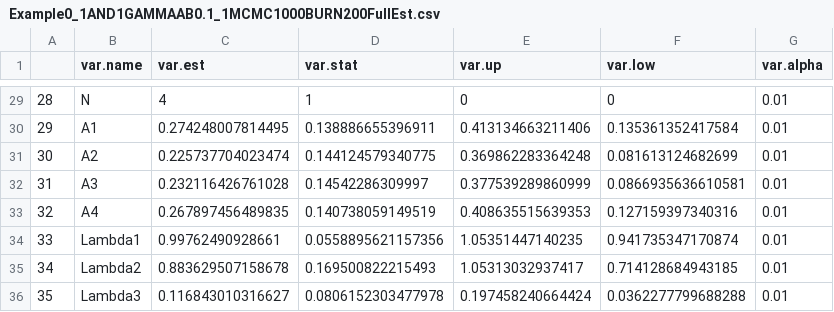
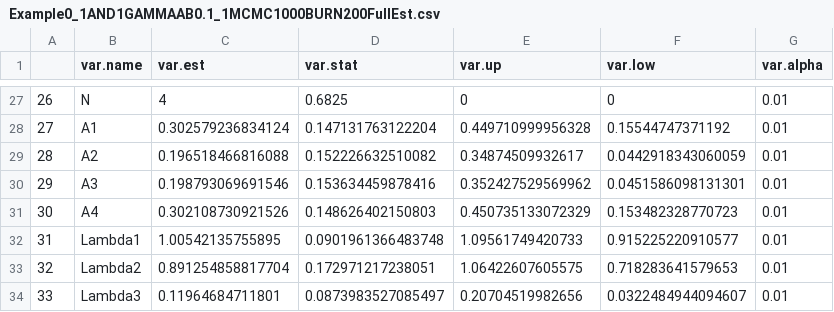
Before and after one commit to yiliu9090/GibbsSamplingForInferenceR, a CSV file: Data/Output/Example0_1AND1GAMMAAB0.1_1MCMC1000BURN200FullEst.csv, drawn as a sheet; only a part is shown, gaps mark what is left out; addresses are those after the commit; the diff covers the shown part only; the diff names each change by its address in the sheet, - before the commit and + after, or states it on an @@ line.

```diff
--- a/Data/Output/Example0_1AND1GAMMAAB0.1_1MCMC1000BURN200FullEst.csv
+++ b/Data/Output/Example0_1AND1GAMMAAB0.1_1MCMC1000BURN200FullEst.csv
@@ column A renumbered from row 10 down @@
-D27 (var.stat): 1
+D27 (var.stat): 0.6825
-C28 (var.est): 0.274248007814495
+C28 (var.est): 0.302579236834124
-D28 (var.stat): 0.138886655396911
+D28 (var.stat): 0.147131763122204
-E28 (var.up): 0.413134663211406
+E28 (var.up): 0.449710999956328
-F28 (var.low): 0.135361352417584
+F28 (var.low): 0.15544747371192
-C29 (var.est): 0.225737704023474
+C29 (var.est): 0.196518466816088
-D29 (var.stat): 0.144124579340775
+D29 (var.stat): 0.152226632510082
-E29 (var.up): 0.369862283364248
+E29 (var.up): 0.34874509932617
-F29 (var.low): 0.081613124682699
+F29 (var.low): 0.0442918343060059
-C30 (var.est): 0.232116426761028
+C30 (var.est): 0.198793069691546
-D30 (var.stat): 0.14542286309997
+D30 (var.stat): 0.153634459878416
-E30 (var.up): 0.377539289860999
+E30 (var.up): 0.352427529569962
-F30 (var.low): 0.0866935636610581
+F30 (var.low): 0.0451586098131301
-C31 (var.est): 0.267897456489835
+C31 (var.est): 0.302108730921526
-D31 (var.stat): 0.140738059149519
+D31 (var.stat): 0.148626402150803
-E31 (var.up): 0.408635515639353
+E31 (var.up): 0.450735133072329
-F31 (var.low): 0.127159397340316
+F31 (var.low): 0.153482328770723
-C32 (var.est): 0.99762490928661
+C32 (var.est): 1.00542135755895
-D32 (var.stat): 0.0558895621157356
+D32 (var.stat): 0.0901961366483748
-E32 (var.up): 1.05351447140235
+E32 (var.up): 1.09561749420733
-F32 (var.low): 0.941735347170874
+F32 (var.low): 0.915225220910577
-C33 (var.est): 0.883629507158678
+C33 (var.est): 0.891254858817704
-D33 (var.stat): 0.169500822215493
+D33 (var.stat): 0.172971217238051
-E33 (var.up): 1.05313032937417
+E33 (var.up): 1.06422607605575
-F33 (var.low): 0.714128684943185
+F33 (var.low): 0.718283641579653
-C34 (var.est): 0.116843010316627
+C34 (var.est): 0.11964684711801
-D34 (var.stat): 0.0806152303477978
+D34 (var.stat): 0.0873983527085497
-E34 (var.up): 0.197458240664424
+E34 (var.up): 0.20704519982656
-F34 (var.low): 0.0362277799688288
+F34 (var.low): 0.0322484944094607
```
Also changed, not shown: 2 removed rows and 121 edited cells elsewhere in this file, Data/Output/Example0_1AND1GAMMAAB0.1_1MCMC1000BURN200BestEst.csv, 24 other files.
